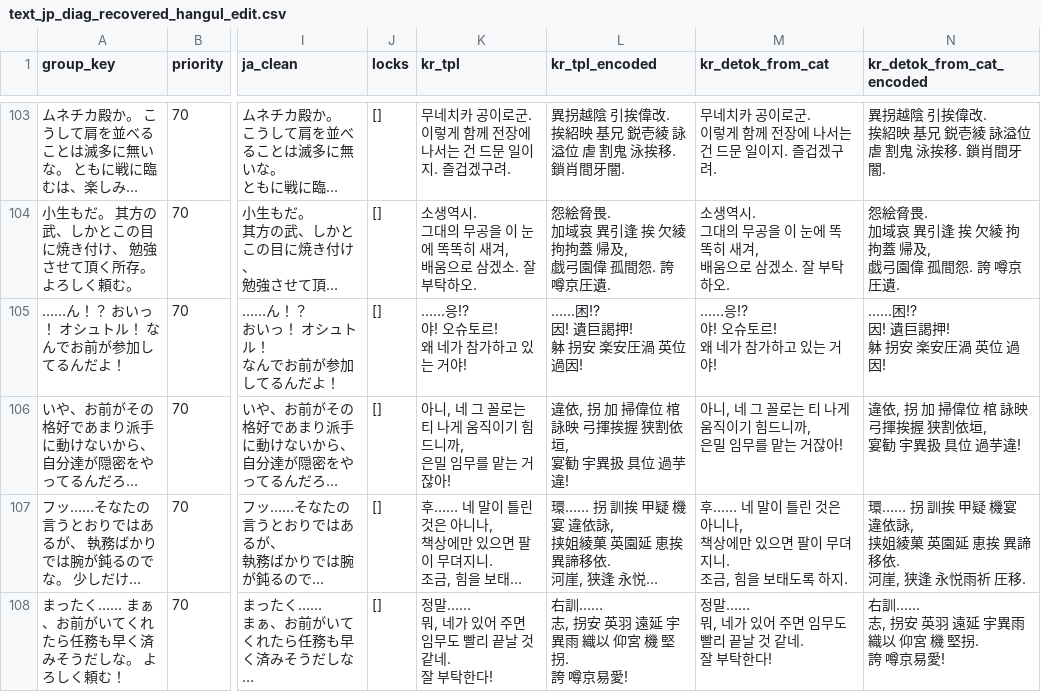
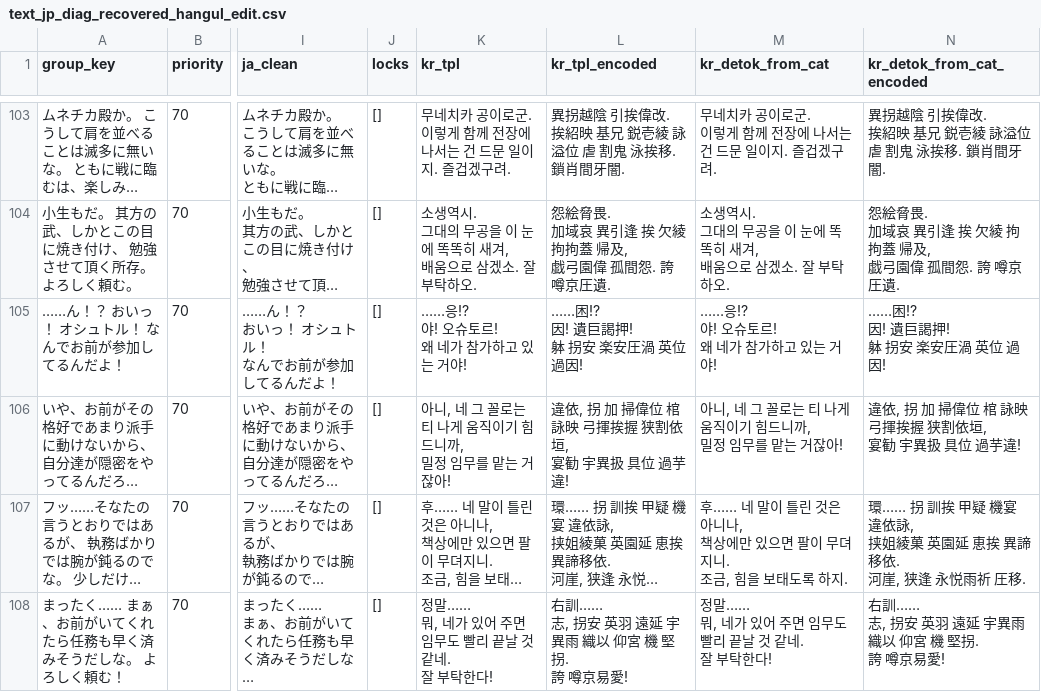
Before and after one commit to ccs21/Utawarerumono_ZAN-KR-Patch, a CSV file: Binary/Adv/text_jp_diag_recovered_hangul_edit.csv, drawn as a sheet; only a part is shown, gaps mark what is left out; long unchanged cells end in …; ↵ is a line break in a cell; the diff names each change by its address in the sheet, - before the commit and + after, or states it on an @@ line.

```diff
--- a/Binary/Adv/text_jp_diag_recovered_hangul_edit.csv
+++ b/Binary/Adv/text_jp_diag_recovered_hangul_edit.csv
-K106 (kr_tpl): 아니, 네 그 꼴로는 티 나게 움직이기 힘드니까, ↵ 은밀 임무를 맡는 거잖아!
+K106 (kr_tpl): 아니, 네 그 꼴로는 티 나게 움직이기 힘드니까, ↵ 밀정 임무를 맡는 거잖아!
-M106 (kr_detok_from_cat): 아니, 네 그 꼴로는 티 나게 움직이기 힘드니까, ↵ 은밀 임무를 맡는 거잖아!
+M106 (kr_detok_from_cat): 아니, 네 그 꼴로는 티 나게 움직이기 힘드니까, ↵ 밀정 임무를 맡는 거잖아!
```
Also changed, not shown: Binary/Adv/used_advtext_jp.csv, font/hangul_to_kanji_mapping_2350.csv, 10 other files.
